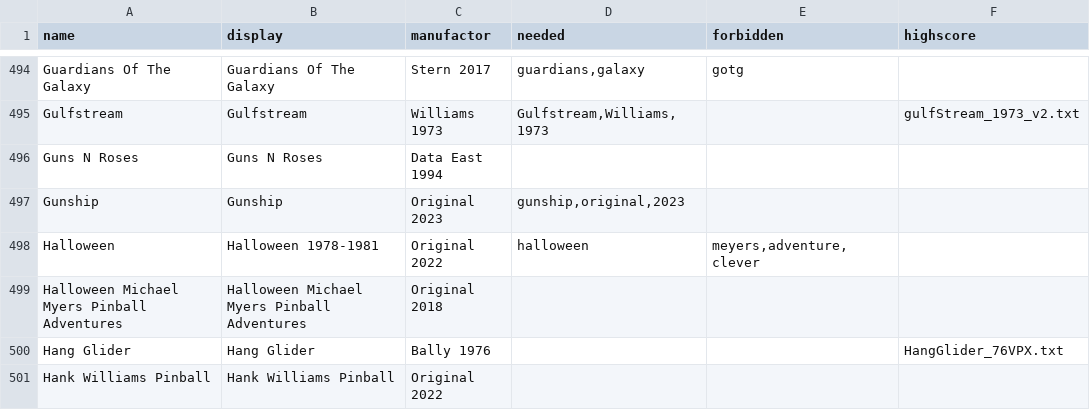
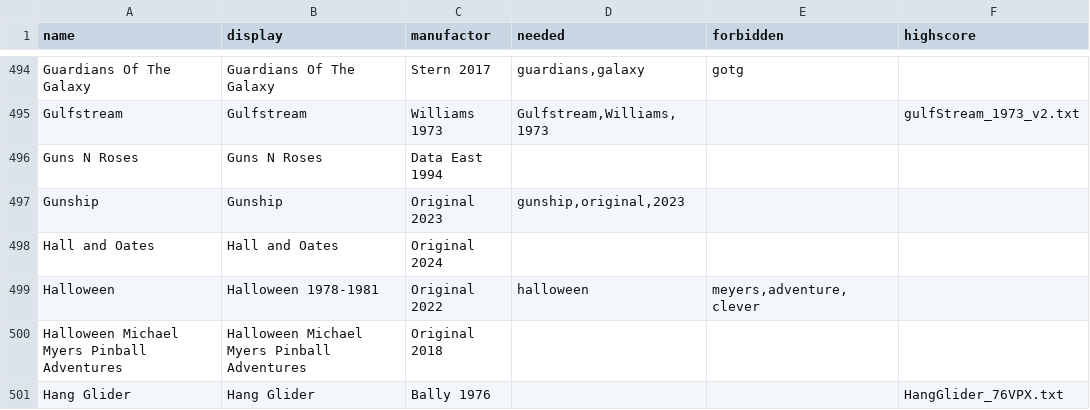
Before and after one commit to BA5T1/tablearray, a CSV file: tablearray.csv, drawn as a sheet; only a part is shown, gaps mark what is left out; the shorter side is filled out with more unchanged rows; the diff names each change by its address in the sheet, - before the commit and + after, or states it on an @@ line.

Commit message:
Update tablearray.csv
Hall and Oates (Original 2024)

```diff
--- a/tablearray.csv
+++ b/tablearray.csv
+row 498: Hall and Oates | Hall and Oates | Original 2024
```
